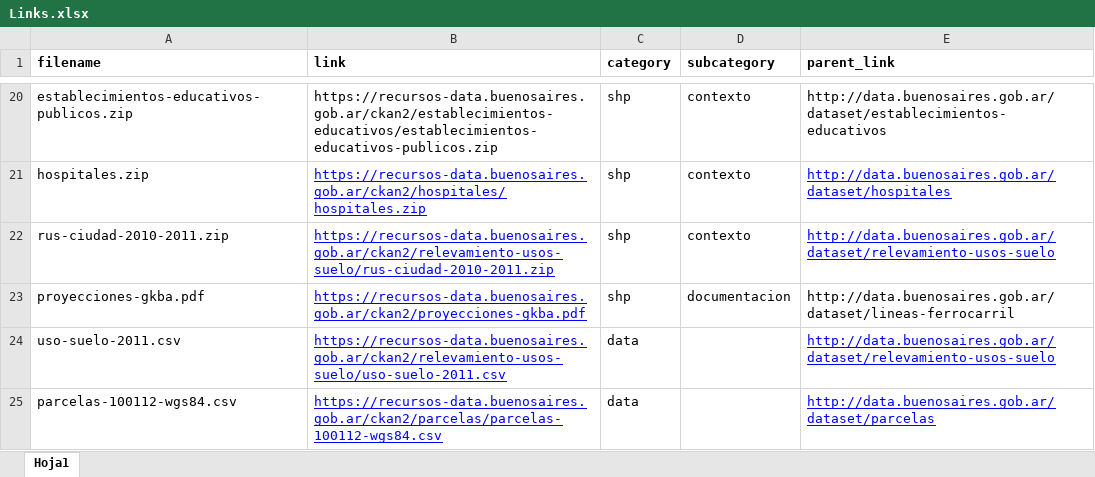
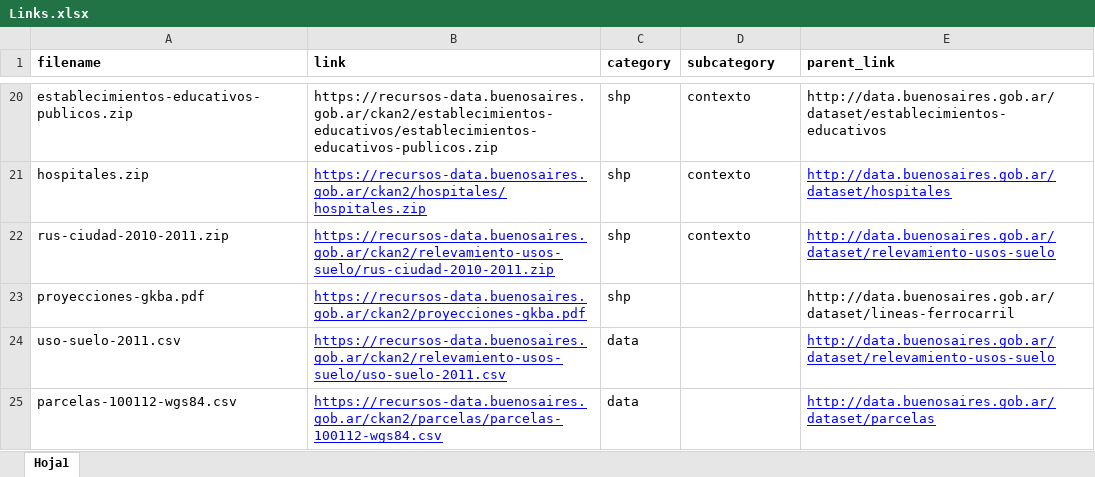
Before and after one commit to gcba/tod, an Excel workbook: Links.xlsx, sheet Hoja1, drawn as a sheet; only a part is shown, gaps mark what is left out; values as stored, in another font and other column widths than the file's, no borders; the diff names each change by its address in the sheet, - before the commit and + after, or states it on an @@ line.

Commit message:
Agrego notebook para descargar todos los recursos del archivo Links.xlsx

```diff
--- a/Links.xlsx (sheet Hoja1)
+++ b/Links.xlsx (sheet Hoja1)
-D23 (subcategory): documentacion
+D23 (subcategory): (empty)
```
Also changed, not shown: 4 other files.
